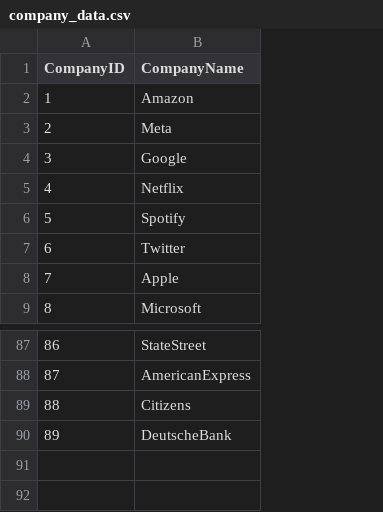
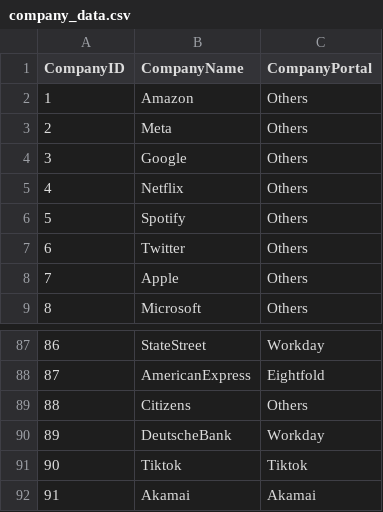
Before and after one commit to mehtajinesh/New-Full-Time-Jobs-Notifier, a CSV file: data/company_data.csv, drawn as a sheet; only a part is shown, gaps mark what is left out; the diff names each change by its address in the sheet, - before the commit and + after, or states it on an @@ line.

```diff
--- a/data/company_data.csv
+++ b/data/company_data.csv
+column C (CompanyPortal), rows 2-9: all Others; rows 87-90: Workday | Eightfold | Others | Workday
+row 91: 90 | Tiktok | Tiktok
+row 92: 91 | Akamai | Akamai
```
Also changed, not shown: data/already_known_jobs.csv, data/keywords.csv, 7 other files.
